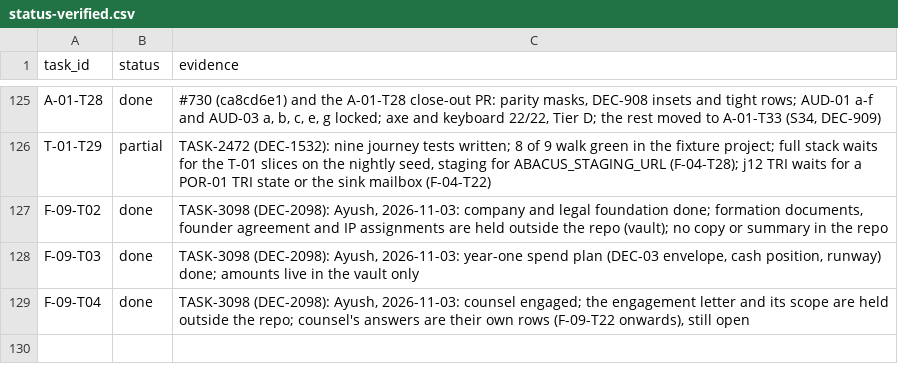
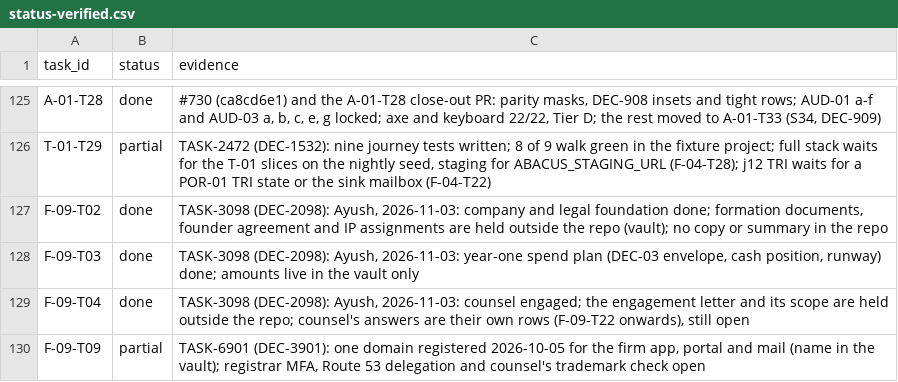
Before and after one commit to notanaskhan/abacus, a CSV file: docs/plan/status/status-verified.csv, drawn as a sheet; only a part is shown, gaps mark what is left out; the diff names each change by its address in the sheet, - before the commit and + after, or states it on an @@ line.

```diff
--- a/docs/plan/status/status-verified.csv
+++ b/docs/plan/status/status-verified.csv
+row 130: F-09-T09 | partial | TASK-6901 (DEC-3901): one domain registered 2026-10-05 for the firm app, portal and mail (name in the vault); registrar MFA, Route 53 delegation and counsel's trademark check open
```
Also changed, not shown: 11 other files.
